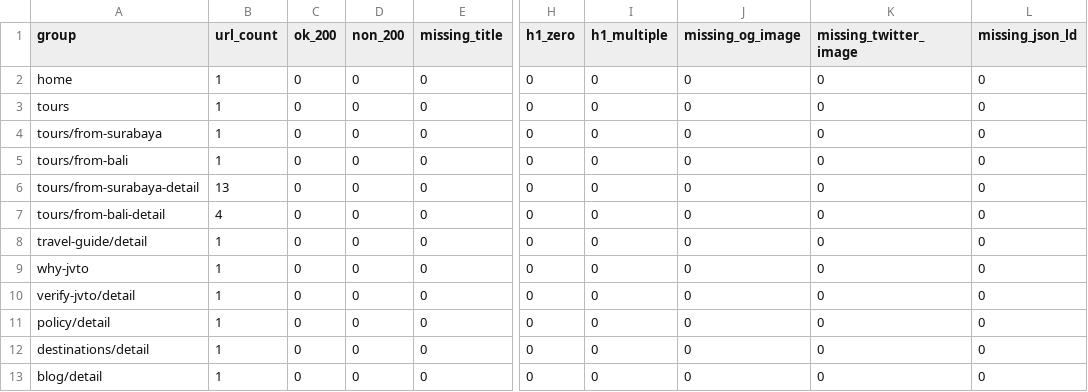
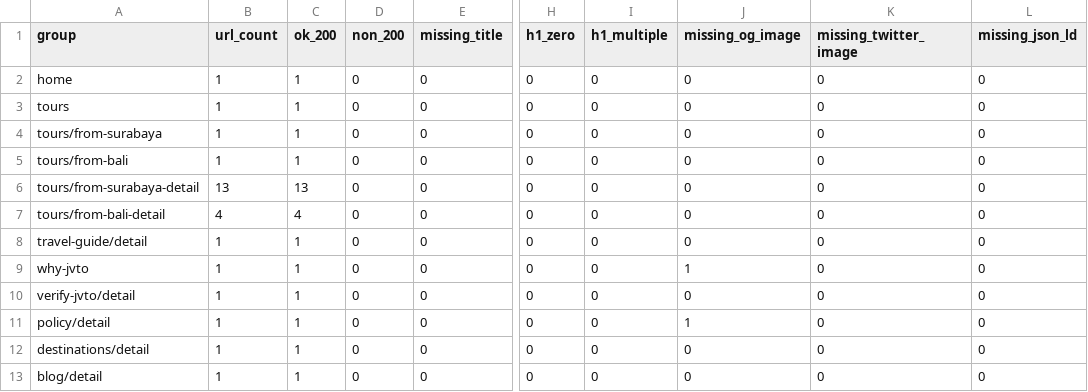
Before and after one commit to jvto-devteam/jvto-ekosistem, a CSV file: docs/website-audit/2026-08-29/group_summary.csv, drawn as a sheet; only a part is shown, gaps mark what is left out; the diff names each change by its address in the sheet, - before the commit and + after, or states it on an @@ line.

```diff
--- a/docs/website-audit/2026-08-29/group_summary.csv
+++ b/docs/website-audit/2026-08-29/group_summary.csv
-C2:C5 (ok_200): 0
+C2:C5 (ok_200): 1
-C6 (ok_200): 0
+C6 (ok_200): 13
-C7 (ok_200): 0
+C7 (ok_200): 4
-C8:C13 (ok_200): 0
+C8:C13 (ok_200): 1
-J9 (missing_og_image): 0
+J9 (missing_og_image): 1
-J11 (missing_og_image): 0
+J11 (missing_og_image): 1
```
Also changed, not shown: 3 other files.
